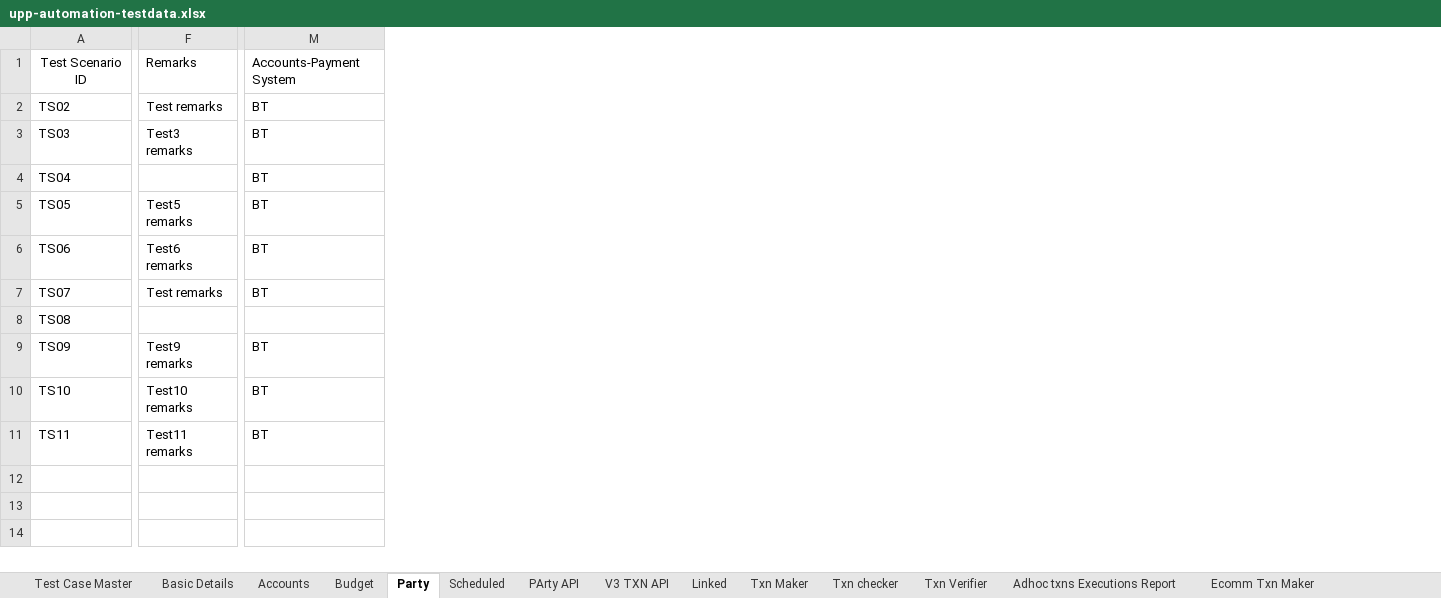
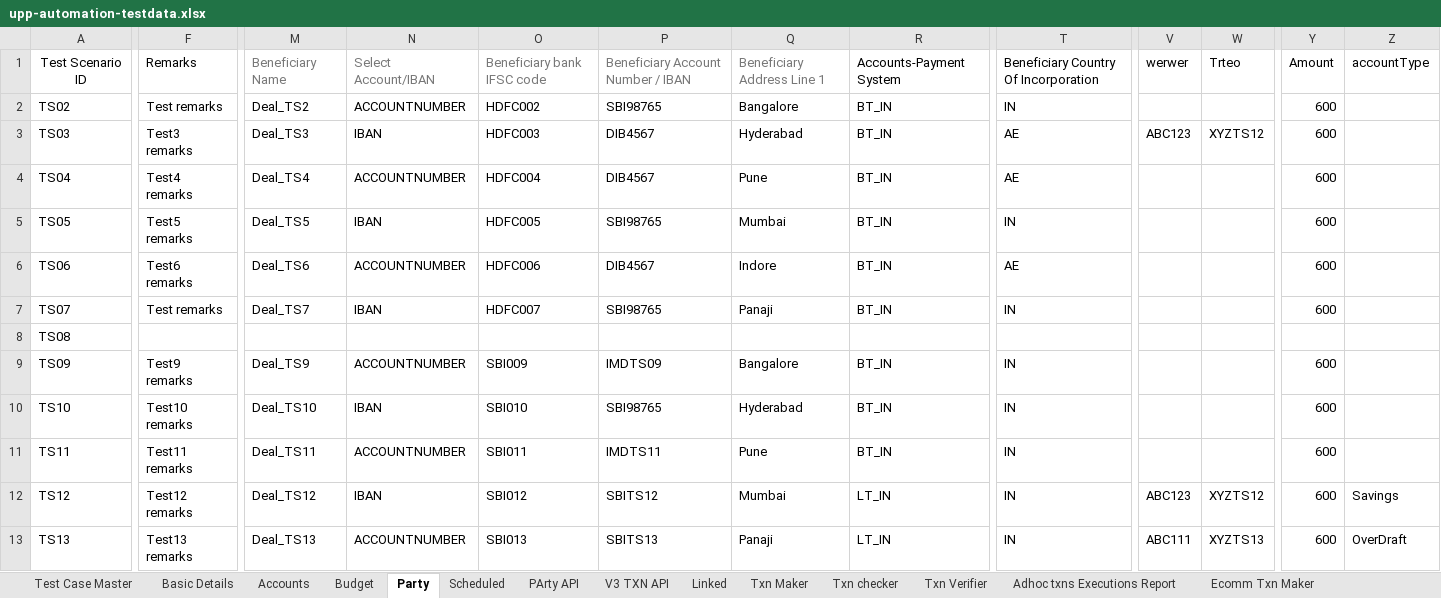
Before and after one commit to deepakdude938/upp, an Excel workbook: src/main/resources/upp-automation-testdata.xlsx, sheet Party, drawn as a sheet; only a part is shown, gaps mark what is left out; values as stored, in another font and other column widths than the file's, no borders; removed rows and columns are numbered as before the commit, all else as after; rows hold the shown columns only; the diff covers the shown part only; the diff names each change by its address in the sheet, - before the commit and + after, or states it on an @@ line.

```diff
--- a/src/main/resources/upp-automation-testdata.xlsx (sheet Party)
+++ b/src/main/resources/upp-automation-testdata.xlsx (sheet Party)
-column M, rows 1-11: Accounts-Payment System | BT | BT | BT | BT | BT | BT |  | BT | BT | BT
+column M, rows 1-11: Beneficiary Name | Deal_TS2 | Deal_TS3 | Deal_TS4 | Deal_TS5 | Deal_TS6 | Deal_TS7 |  | Deal_TS9 | Deal_TS10 | Deal_TS11
+column N, rows 1-11: Select Account/IBAN | ACCOUNTNUMBER | IBAN | ACCOUNTNUMBER | IBAN | ACCOUNTNUMBER | IBAN |  | ACCOUNTNUMBER | IBAN | ACCOUNTNUMBER
+column O, rows 1-11: Beneficiary bank IFSC code | HDFC002 | HDFC003 | HDFC004 | HDFC005 | HDFC006 | HDFC007 |  | SBI009 | SBI010 | SBI011
+column P, rows 1-11: Beneficiary Account Number / IBAN | SBI98765 | DIB4567 | DIB4567 | SBI98765 | DIB4567 | SBI98765 |  | IMDTS09 | SBI98765 | IMDTS11
+column Q, rows 1-11: Beneficiary Address Line 1 | Bangalore | Hyderabad | Pune | Mumbai | Indore | Panaji |  | Bangalore | Hyderabad | Pune
+column R, rows 1-11: Accounts-Payment System | BT_IN | BT_IN | BT_IN | BT_IN | BT_IN | BT_IN |  | BT_IN | BT_IN | BT_IN
+column T, rows 1-11: Beneficiary Country Of Incorporation | IN | AE | AE | IN | AE | IN |  | IN | IN | IN
+column V, rows 1-3: werwer |  | ABC123
+column W, rows 1-3: Trteo |  | XYZTS12
+column Y, rows 1-11: Amount | 600 | 600 | 600 | 600 | 600 | 600 |  | 600 | 600 | 600
+column Z, row 1: accountType
-F4: (empty)
+F4: Test4 remarks
+row 12: TS12 | Test12 remarks | Deal_TS12 | IBAN | SBI012 | SBITS12 | Mumbai | LT_IN | IN | ABC123 | XYZTS12 | 600 | Savings
+row 13: TS13 | Test13 remarks | Deal_TS13 | ACCOUNTNUMBER | SBI013 | SBITS13 | Panaji | LT_IN | IN | ABC111 | XYZTS13 | 600 | OverDraft
```
Also changed, not shown: 1 edited cell elsewhere in this sheet, sheet Txn Maker, sheet Parties-Maker, sheet Basic Details, sheet Scheduled, sheet Test Case Master, sheet Accounts, 4 more sheets, 10 other files.
